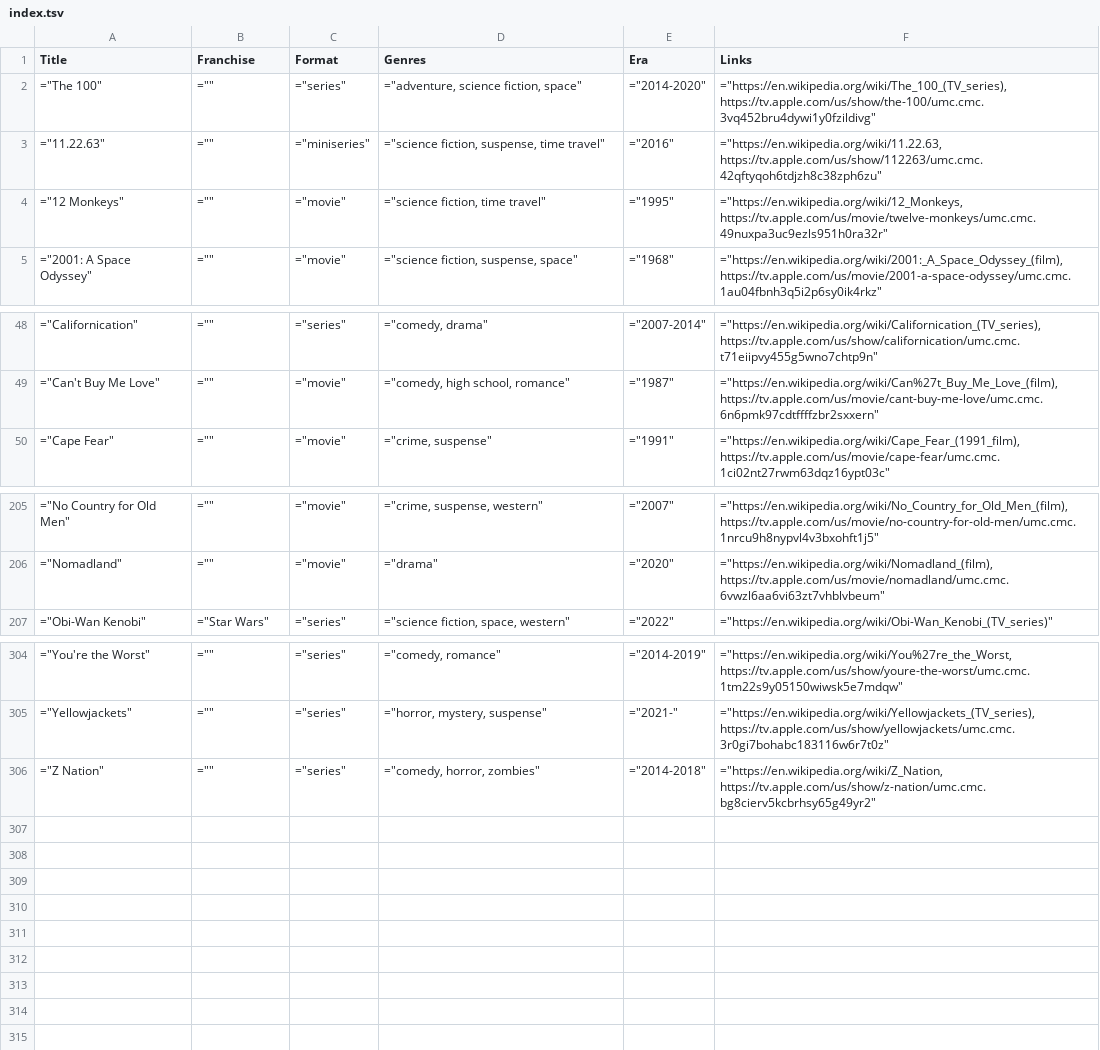
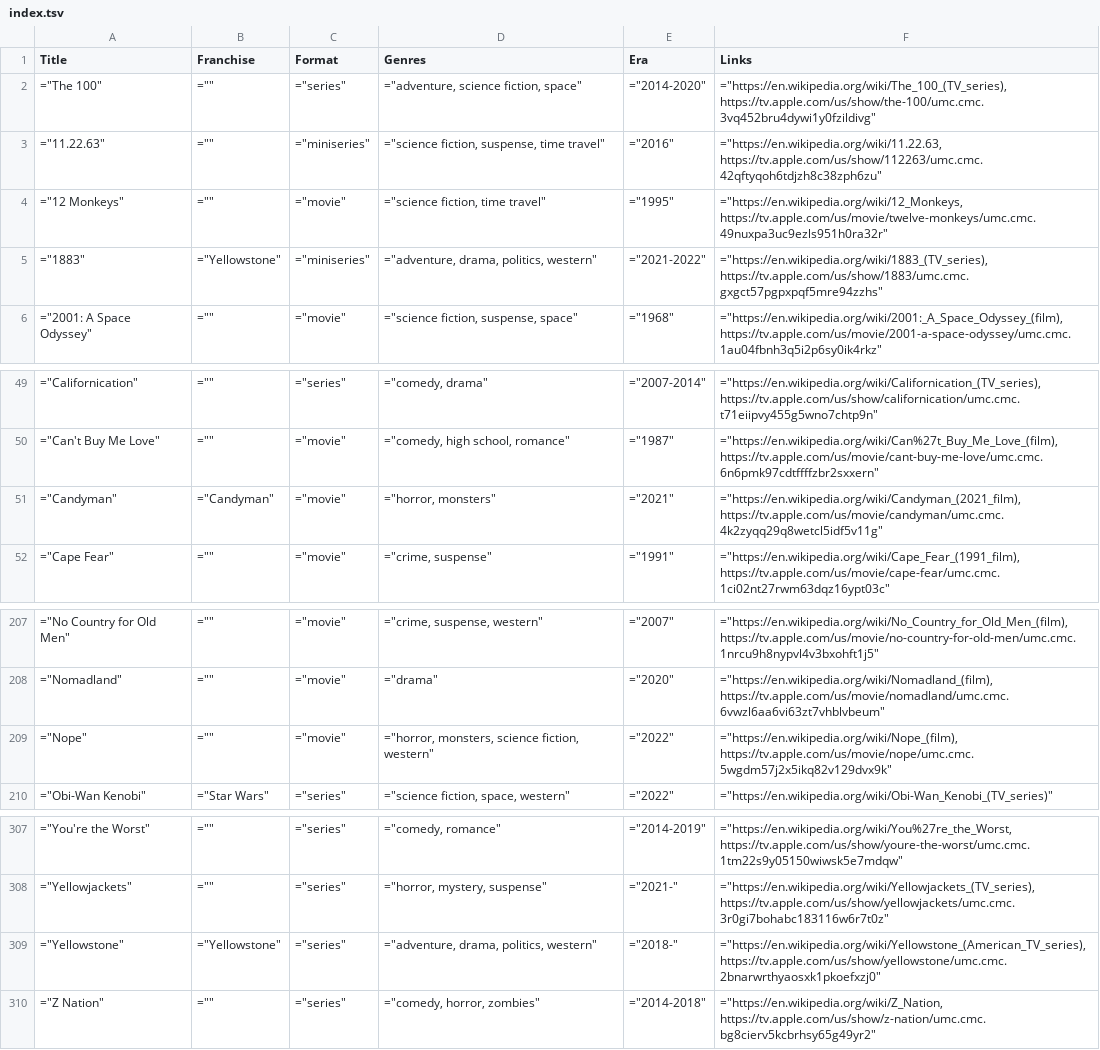
Before and after one commit to toddheasley/couchnado, a TSV file: docs/index.tsv, drawn as a sheet; only a part is shown, gaps mark what is left out; the diff names each change by its address in the sheet, - before the commit and + after, or states it on an @@ line.

```diff
--- a/docs/index.tsv
+++ b/docs/index.tsv
+row 5: ="1883" | ="Yellowstone" | ="miniseries" | ="adventure, drama, politics, western" | ="2021-2022" | ="https://en.wikipedia.org/wiki/1883_(TV_series), https://tv.apple.com/us/show/1883/umc.cmc.gxgct57pgpxpqf5mre94zzhs"
+row 51: ="Candyman" | ="Candyman" | ="movie" | ="horror, monsters" | ="2021" | ="https://en.wikipedia.org/wiki/Candyman_(2021_film), https://tv.apple.com/us/movie/candyman/umc.cmc.4k2zyqq29q8wetcl5idf5v11g"
+row 209: ="Nope" | ="" | ="movie" | ="horror, monsters, science fiction, western" | ="2022" | ="https://en.wikipedia.org/wiki/Nope_(film), https://tv.apple.com/us/movie/nope/umc.cmc.5wgdm57j2x5ikq82v129dvx9k"
+row 309: ="Yellowstone" | ="Yellowstone" | ="series" | ="adventure, drama, politics, western" | ="2018-" | ="https://en.wikipedia.org/wiki/Yellowstone_(American_TV_series), https://tv.apple.com/us/show/yellowstone/umc.cmc.2bnarwrthyaosxk1pkoefxzj0"
```
Also changed, not shown: 1 other file.
